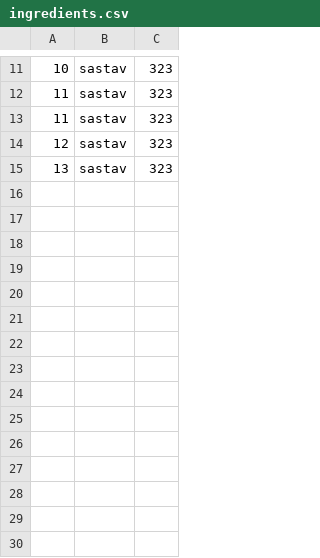
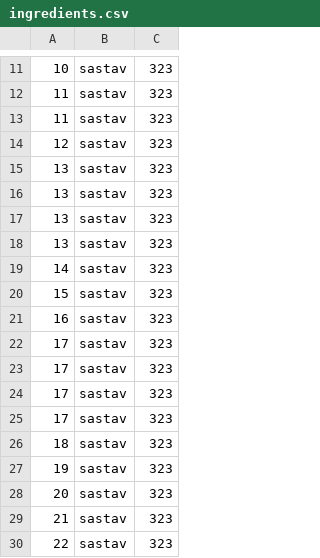
Before and after one commit to ilijabrdar/hospital_system, a CSV file: upravnikKT2/upravnikKT2/Resources/Data/ingredients.csv, drawn as a sheet; only a part is shown, gaps mark what is left out.

```diff
--- a/upravnikKT2/upravnikKT2/Resources/Data/ingredients.csv
+++ b/upravnikKT2/upravnikKT2/Resources/Data/ingredients.csv
@@ -15 +15,16 @@
 13,sastav,323
+13,sastav,323
+13,sastav,323
+13,sastav,323
+14,sastav,323
+15,sastav,323
+16,sastav,323
+17,sastav,323
+17,sastav,323
+17,sastav,323
+17,sastav,323
+18,sastav,323
+19,sastav,323
+20,sastav,323
+21,sastav,323
+22,sastav,323
```
Also changed, not shown: 6 other files.
